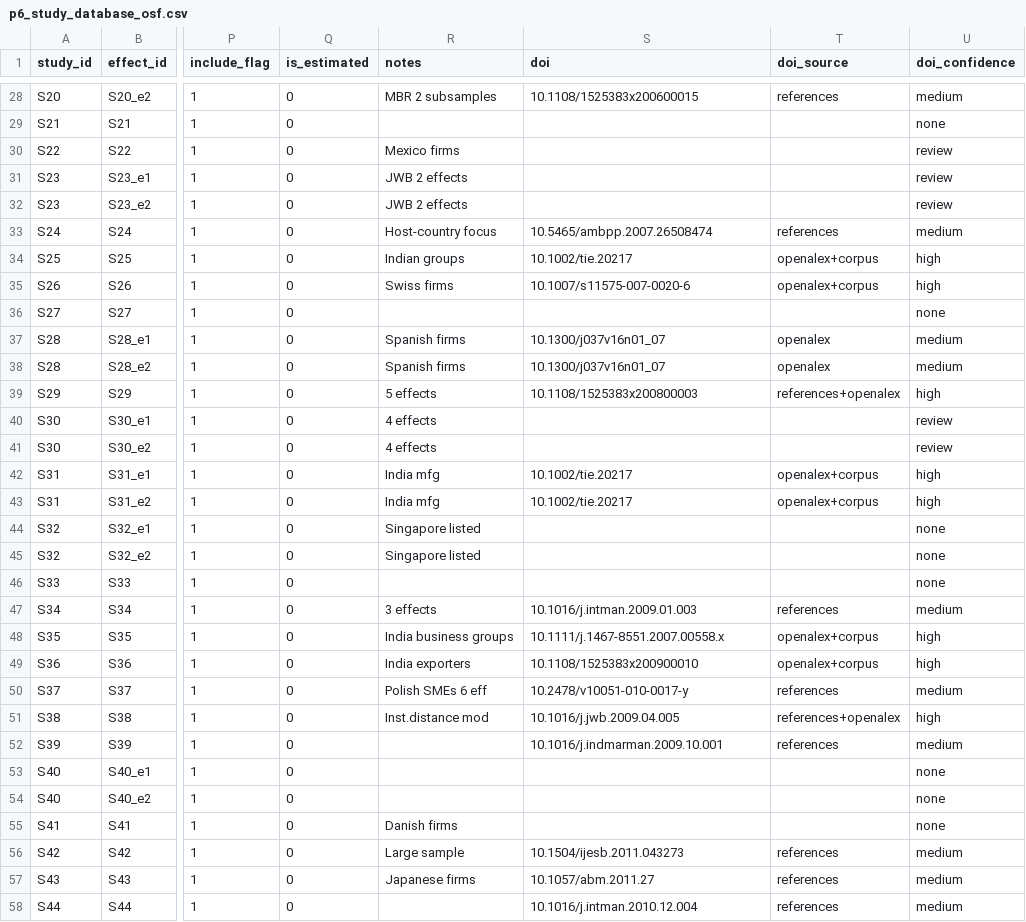
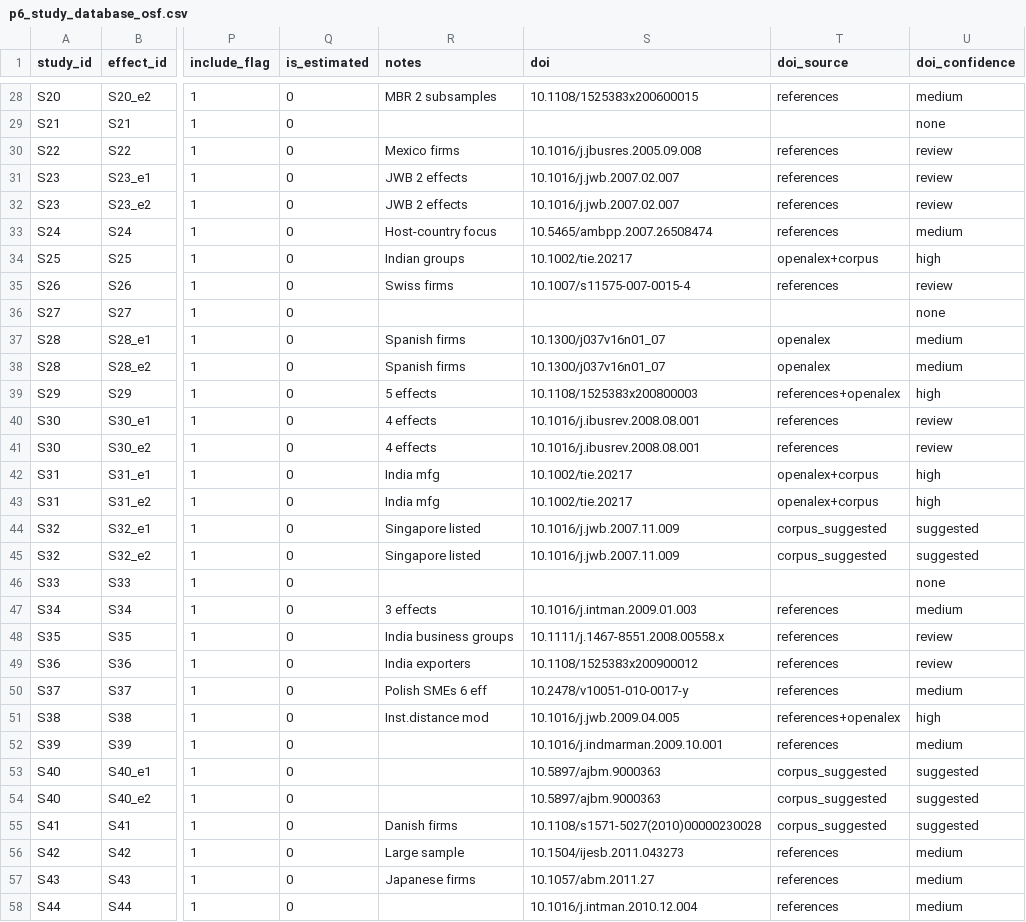
Before and after one commit to thuyhuongctu-cell/my_thesis_phd_candidate_26, a CSV file: p6/data/p6_study_database_osf.csv, drawn as a sheet; only a part is shown, gaps mark what is left out; the diff covers the shown part only; the diff names each change by its address in the sheet, - before the commit and + after, or states it on an @@ line.

```diff
--- a/p6/data/p6_study_database_osf.csv
+++ b/p6/data/p6_study_database_osf.csv
-S30 (doi): (empty)
+S30 (doi): 10.1016/j.jbusres.2005.09.008
-T30:T32 (doi_source): (empty)
+T30:T32 (doi_source): references
-S31:S32 (doi): (empty)
+S31:S32 (doi): 10.1016/j.jwb.2007.02.007
-S35 (doi): 10.1007/s11575-007-0020-6
+S35 (doi): 10.1007/s11575-007-0015-4
-T35 (doi_source): openalex+corpus
+T35 (doi_source): references
-U35 (doi_confidence): high
+U35 (doi_confidence): review
-S40:S41 (doi): (empty)
+S40:S41 (doi): 10.1016/j.ibusrev.2008.08.001
-T40:T41 (doi_source): (empty)
+T40:T41 (doi_source): references
-S44:S45 (doi): (empty)
+S44:S45 (doi): 10.1016/j.jwb.2007.11.009
-T44:T45 (doi_source): (empty)
+T44:T45 (doi_source): corpus_suggested
-U44:U45 (doi_confidence): none
+U44:U45 (doi_confidence): suggested
-S48 (doi): 10.1111/j.1467-8551.2007.00558.x
+S48 (doi): 10.1111/j.1467-8551.2008.00558.x
-T48:T49 (doi_source): openalex+corpus
+T48:T49 (doi_source): references
-U48:U49 (doi_confidence): high
+U48:U49 (doi_confidence): review
-S49 (doi): 10.1108/1525383x200900010
+S49 (doi): 10.1108/1525383x200900012
-S53:S54 (doi): (empty)
+S53:S54 (doi): 10.5897/ajbm.9000363
-T53:T55 (doi_source): (empty)
+T53:T55 (doi_source): corpus_suggested
-U53:U55 (doi_confidence): none
+U53:U55 (doi_confidence): suggested
-S55 (doi): (empty)
+S55 (doi): 10.1108/s1571-5027(2010)00000230028
```
Also changed, not shown: 112 edited cells elsewhere in this file, p6/data/p6_doi_resolved.csv, 1 other file.
